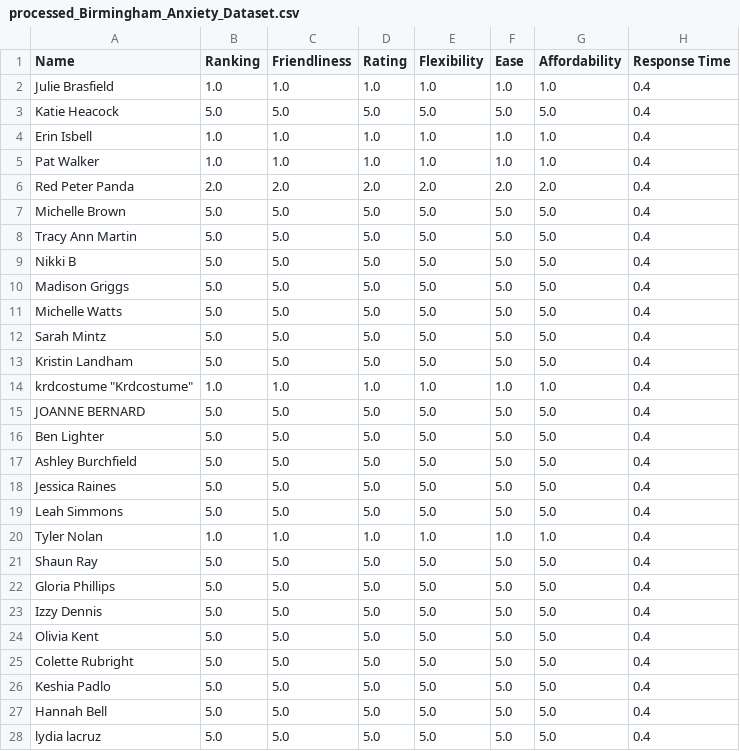
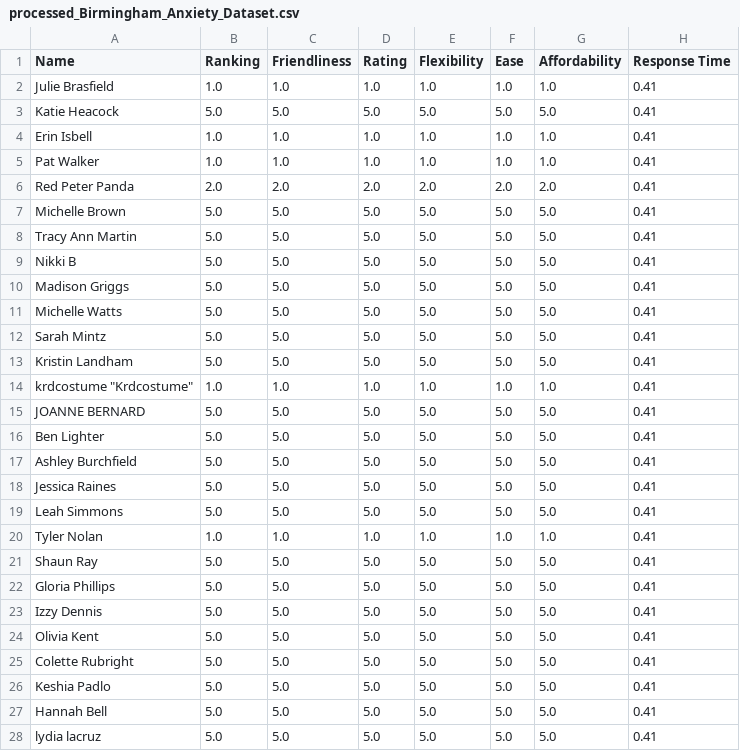
Before and after one commit to sanchari1992/RAG-LLM-Project, a CSV file: processed_csvs_lump/processed_Birmingham_Anxiety_Dataset.csv, drawn as a sheet; only a part is shown; the diff covers the shown part only.

```diff
--- a/processed_csvs_lump/processed_Birmingham_Anxiety_Dataset.csv
+++ b/processed_csvs_lump/processed_Birmingham_Anxiety_Dataset.csv
@@ -1,28 +1,28 @@
 Name,Ranking,Friendliness,Rating,Flexibility,Ease,Affordability,Response Time
-Julie Brasfield,1.0,1.0,1.0,1.0,1.0,1.0,0.4
-Katie Heacock,5.0,5.0,5.0,5.0,5.0,5.0,0.4
-Erin Isbell,1.0,1.0,1.0,1.0,1.0,1.0,0.4
-Pat Walker,1.0,1.0,1.0,1.0,1.0,1.0,0.4
-Red Peter Panda,2.0,2.0,2.0,2.0,2.0,2.0,0.4
-Michelle Brown,5.0,5.0,5.0,5.0,5.0,5.0,0.4
-Tracy Ann Martin,5.0,5.0,5.0,5.0,5.0,5.0,0.4
-Nikki B,5.0,5.0,5.0,5.0,5.0,5.0,0.4
-Madison Griggs,5.0,5.0,5.0,5.0,5.0,5.0,0.4
-Michelle Watts,5.0,5.0,5.0,5.0,5.0,5.0,0.4
-Sarah Mintz,5.0,5.0,5.0,5.0,5.0,5.0,0.4
-Kristin Landham,5.0,5.0,5.0,5.0,5.0,5.0,0.4
-"krdcostume ""Krdcostume""",1.0,1.0,1.0,1.0,1.0,1.0,0.4
-JOANNE BERNARD,5.0,5.0,5.0,5.0,5.0,5.0,0.4
-Ben Lighter,5.0,5.0,5.0,5.0,5.0,5.0,0.4
-Ashley Burchfield,5.0,5.0,5.0,5.0,5.0,5.0,0.4
-Jessica Raines,5.0,5.0,5.0,5.0,5.0,5.0,0.4
-Leah Simmons,5.0,5.0,5.0,5.0,5.0,5.0,0.4
-Tyler Nolan,1.0,1.0,1.0,1.0,1.0,1.0,0.4
-Shaun Ray,5.0,5.0,5.0,5.0,5.0,5.0,0.4
-Gloria Phillips,5.0,5.0,5.0,5.0,5.0,5.0,0.4
-Izzy Dennis,5.0,5.0,5.0,5.0,5.0,5.0,0.4
-Olivia Kent,5.0,5.0,5.0,5.0,5.0,5.0,0.4
-Colette Rubright,5.0,5.0,5.0,5.0,5.0,5.0,0.4
-Keshia Padlo,5.0,5.0,5.0,5.0,5.0,5.0,0.4
-Hannah Bell,5.0,5.0,5.0,5.0,5.0,5.0,0.4
-lydia lacruz,5.0,5.0,5.0,5.0,5.0,5.0,0.4
+Julie Brasfield,1.0,1.0,1.0,1.0,1.0,1.0,0.41
+Katie Heacock,5.0,5.0,5.0,5.0,5.0,5.0,0.41
+Erin Isbell,1.0,1.0,1.0,1.0,1.0,1.0,0.41
+Pat Walker,1.0,1.0,1.0,1.0,1.0,1.0,0.41
+Red Peter Panda,2.0,2.0,2.0,2.0,2.0,2.0,0.41
+Michelle Brown,5.0,5.0,5.0,5.0,5.0,5.0,0.41
+Tracy Ann Martin,5.0,5.0,5.0,5.0,5.0,5.0,0.41
+Nikki B,5.0,5.0,5.0,5.0,5.0,5.0,0.41
+Madison Griggs,5.0,5.0,5.0,5.0,5.0,5.0,0.41
+Michelle Watts,5.0,5.0,5.0,5.0,5.0,5.0,0.41
+Sarah Mintz,5.0,5.0,5.0,5.0,5.0,5.0,0.41
+Kristin Landham,5.0,5.0,5.0,5.0,5.0,5.0,0.41
+"krdcostume ""Krdcostume""",1.0,1.0,1.0,1.0,1.0,1.0,0.41
+JOANNE BERNARD,5.0,5.0,5.0,5.0,5.0,5.0,0.41
+Ben Lighter,5.0,5.0,5.0,5.0,5.0,5.0,0.41
+Ashley Burchfield,5.0,5.0,5.0,5.0,5.0,5.0,0.41
+Jessica Raines,5.0,5.0,5.0,5.0,5.0,5.0,0.41
+Leah Simmons,5.0,5.0,5.0,5.0,5.0,5.0,0.41
+Tyler Nolan,1.0,1.0,1.0,1.0,1.0,1.0,0.41
+Shaun Ray,5.0,5.0,5.0,5.0,5.0,5.0,0.41
+Gloria Phillips,5.0,5.0,5.0,5.0,5.0,5.0,0.41
+Izzy Dennis,5.0,5.0,5.0,5.0,5.0,5.0,0.41
+Olivia Kent,5.0,5.0,5.0,5.0,5.0,5.0,0.41
+Colette Rubright,5.0,5.0,5.0,5.0,5.0,5.0,0.41
+Keshia Padlo,5.0,5.0,5.0,5.0,5.0,5.0,0.41
+Hannah Bell,5.0,5.0,5.0,5.0,5.0,5.0,0.41
+lydia lacruz,5.0,5.0,5.0,5.0,5.0,5.0,0.41
```
Also changed, not shown: 15 edited cells elsewhere in this file, processed_csvs_lump/processed_Alabama_Psychiatry_Dataset.csv, processed_csvs_lump/processed_Eastside_Mental_Health_Dataset.csv, 2 other files.
